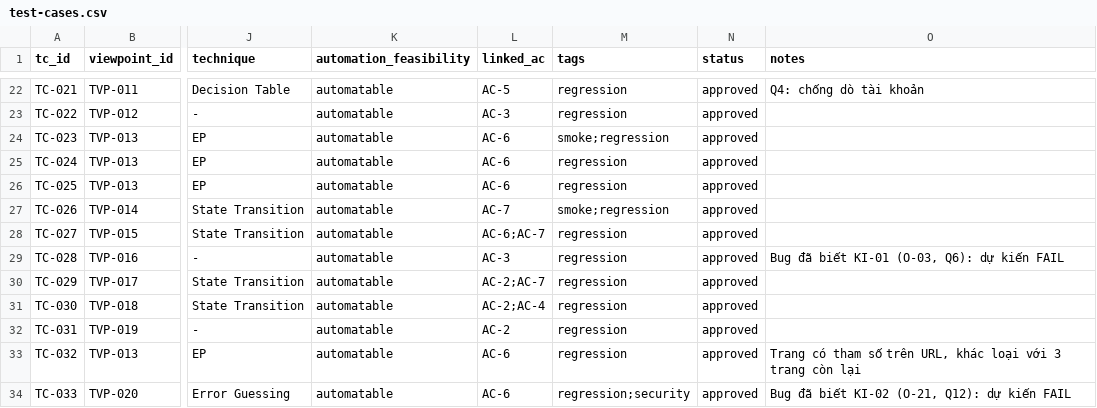
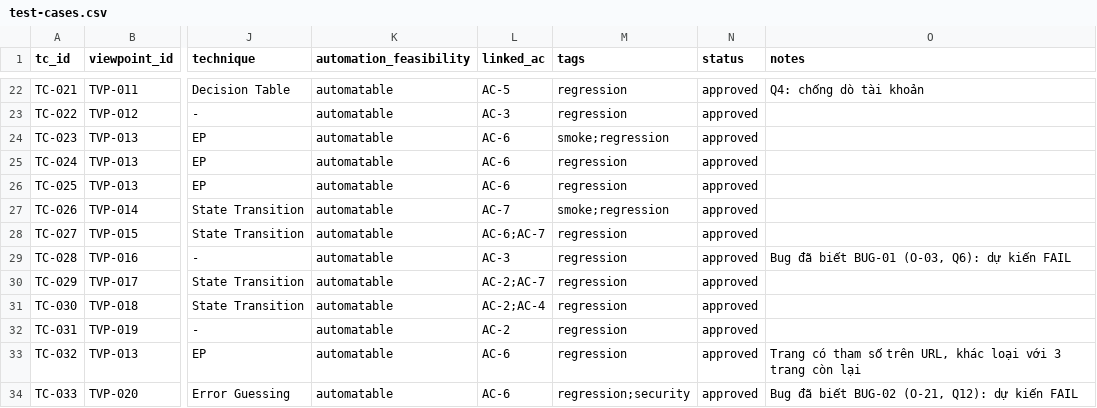
Before and after one commit to MyHanhYuuki/playwright-ai-qa-portfolio, a CSV file: qa-runs/saucedemo-login-screen/test-cases.csv, drawn as a sheet; only a part is shown, gaps mark what is left out; the diff names each change by its address in the sheet, - before the commit and + after, or states it on an @@ line.

Commit message:
refactor: đổi mã bug KI-xx thành BUG-xx cho dễ hiểu
- Trước: KI-01, KI-02 (viết tắt Known Issue), người đọc không hiểu ngay
- Sau: BUG-01, BUG-02 ở tag test, thư mục evidence, tài liệu, agent
- Chụp lại evidence TC-028, TC-033 để ảnh ghi đúng mã mới

```diff
--- a/qa-runs/saucedemo-login-screen/test-cases.csv
+++ b/qa-runs/saucedemo-login-screen/test-cases.csv
-O29 (notes): Bug đã biết KI-01 (O-03, Q6): dự kiến FAIL
+O29 (notes): Bug đã biết BUG-01 (O-03, Q6): dự kiến FAIL
-O34 (notes): Bug đã biết KI-02 (O-21, Q12): dự kiến FAIL
+O34 (notes): Bug đã biết BUG-02 (O-21, Q12): dự kiến FAIL
```
Also changed, not shown: 39 other files.
